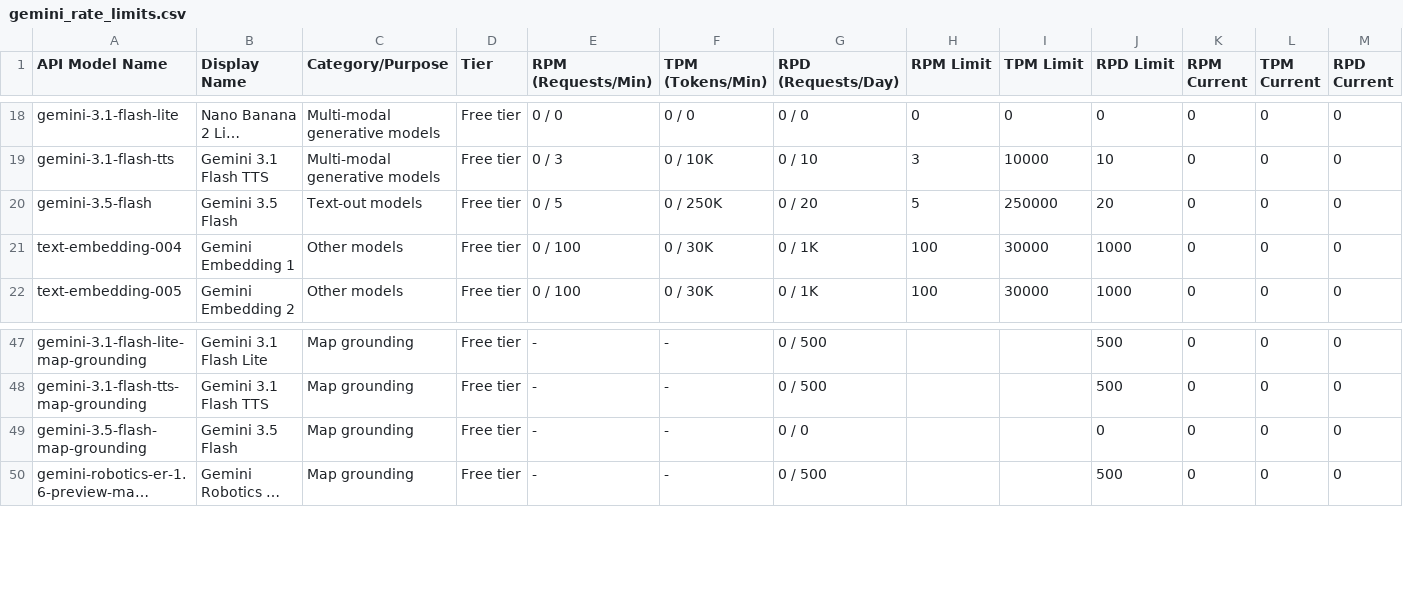
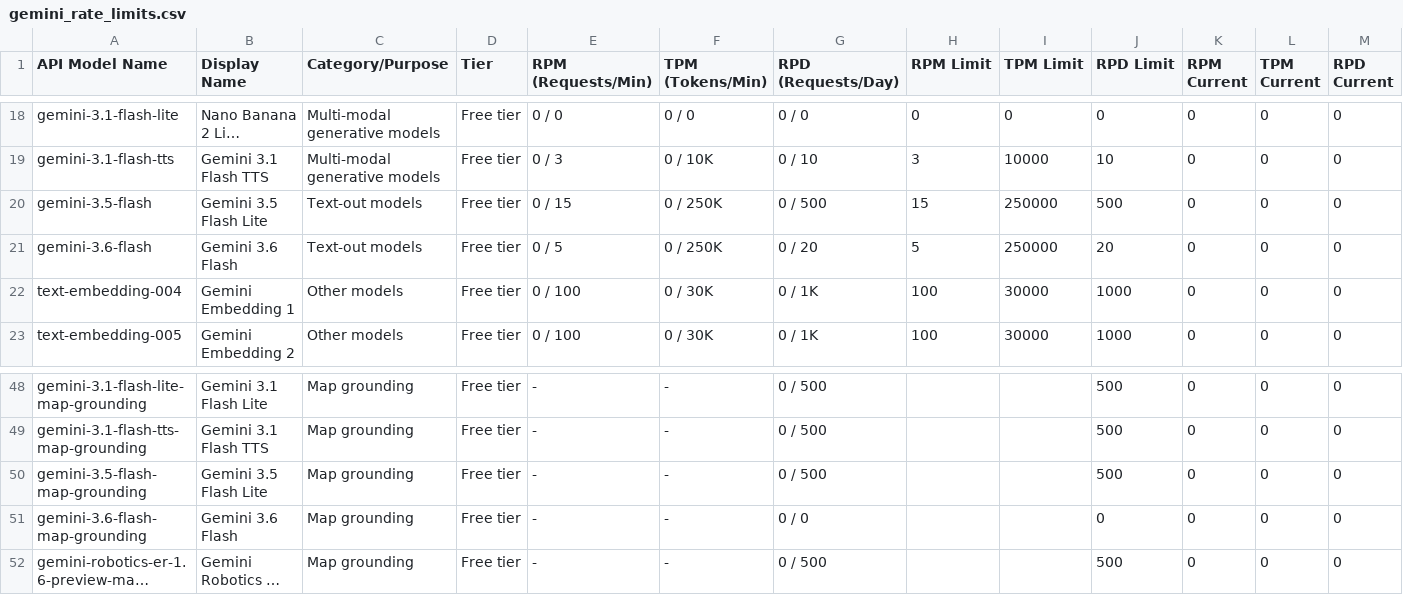
Before and after one commit to 9908gg-art/gemini-quota-fetcher, a CSV file: gemini_rate_limits.csv, drawn as a sheet; only a part is shown, gaps mark what is left out; long unchanged cells end in …; addresses are those after the commit; the diff names each change by its address in the sheet, - before the commit and + after, or states it on an @@ line.

```diff
--- a/gemini_rate_limits.csv
+++ b/gemini_rate_limits.csv
+row 20: gemini-3.5-flash | Gemini 3.5 Flash Lite | Text-out models | Free tier | 0 / 15 | 0 / 250K | 0 / 500 | 15 | 250000 | 500 | 0 | 0 | 0
-A21 (API Model Name): gemini-3.5-flash
+A21 (API Model Name): gemini-3.6-flash
-B21 (Display Name): Gemini 3.5 Flash
+B21 (Display Name): Gemini 3.6 Flash
-B50 (Display Name): Gemini 3.5 Flash
+B50 (Display Name): Gemini 3.5 Flash Lite
-G50 (RPD (Requests/Day)): 0 / 0
+G50 (RPD (Requests/Day)): 0 / 500
-J50 (RPD Limit): 0
+J50 (RPD Limit): 500
+row 51: gemini-3.6-flash-map-grounding | Gemini 3.6 Flash | Map grounding | Free tier | - | - | 0 / 0 |  |  | 0 | 0 | 0 | 0
```
Also changed, not shown: 2 other files.
